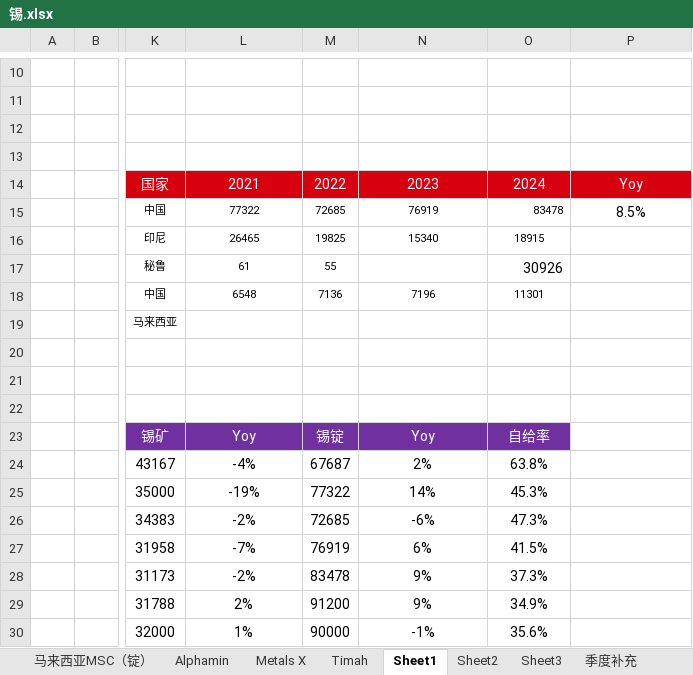
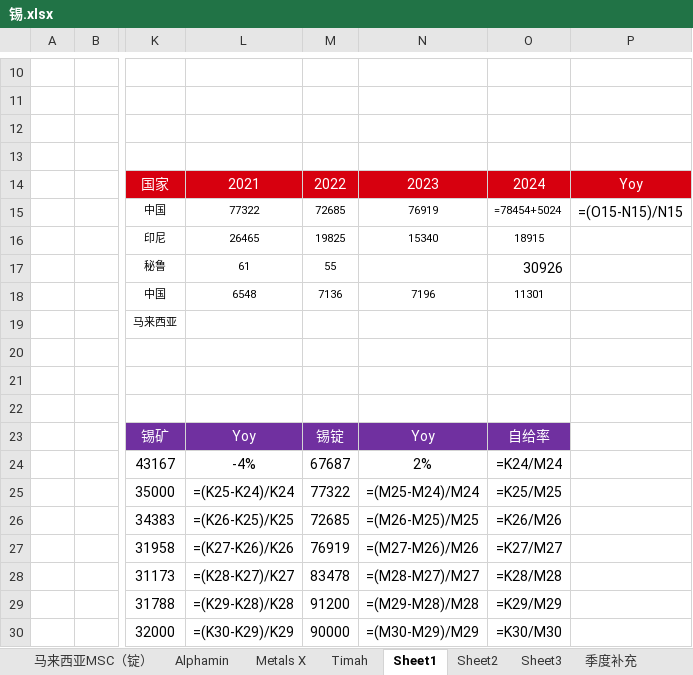
Before and after one commit to amiya866/caibao-hub, an Excel workbook: excel/锡.xlsx, sheet Sheet1, drawn as a sheet; only a part is shown, gaps mark what is left out; values as stored, in another font and other column widths than the file's, no borders; formulas without a stored value are shown as written; conditional formats not drawn; the diff covers the shown part only; the diff names each change by its address in the sheet, - before the commit and + after, or states it on an @@ line.

```diff
--- a/excel/锡.xlsx (sheet Sheet1)
+++ b/excel/锡.xlsx (sheet Sheet1)
-O15: 83478
+O15: =78454+5024
-P15: 8.5%
+P15: =(O15-N15)/N15
-O24: 63.8%
+O24: =K24/M24
-L25: -19%
+L25: =(K25-K24)/K24
-N25: 14%
+N25: =(M25-M24)/M24
-O25: 45.3%
+O25: =K25/M25
-L26: -2%
+L26: =(K26-K25)/K25
-N26: -6%
+N26: =(M26-M25)/M25
-O26: 47.3%
+O26: =K26/M26
-L27: -7%
+L27: =(K27-K26)/K26
-N27: 6%
+N27: =(M27-M26)/M26
-O27: 41.5%
+O27: =K27/M27
-L28: -2%
+L28: =(K28-K27)/K27
-N28: 9%
+N28: =(M28-M27)/M27
-O28: 37.3%
+O28: =K28/M28
-L29: 2%
+L29: =(K29-K28)/K28
-N29: 9%
+N29: =(M29-M28)/M28
-O29: 34.9%
+O29: =K29/M29
-L30: 1%
+L30: =(K30-K29)/K29
-N30: -1%
+N30: =(M30-M29)/M29
-O30: 35.6%
+O30: =K30/M30
```
Also changed, not shown: 16 edited cells elsewhere in this sheet, sheet Sheet2, sheet Timah, sheet 马来西亚MSC（锭）, sheet Alphamin, sheet Metals X, sheet 更新日志, 2 more sheets, hidden cells, charts or pictures, excel/硅.xlsx, excel/铅.xlsx, 9 other files.
